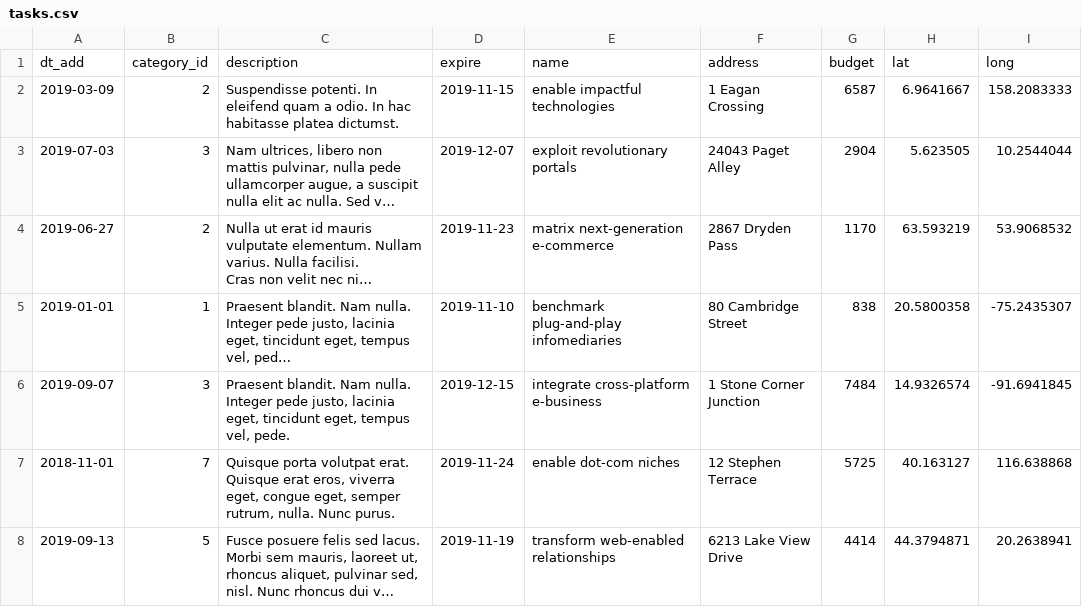
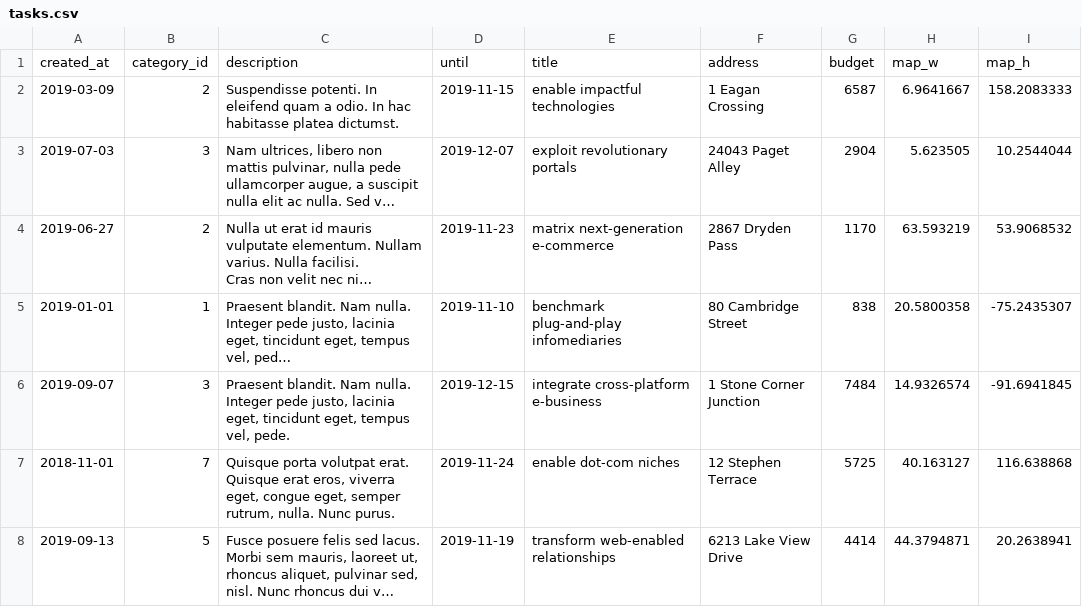
Before and after one commit to htmlacademy-yii/1181399-task-force-1, a CSV file: data/tasks.csv, drawn as a sheet; only a part is shown; long unchanged cells end in …; removed rows and columns are numbered as before the commit, all else as after; the diff names each change by its address in the sheet, - before the commit and + after, or states it on an @@ line.

```diff
--- a/data/tasks.csv
+++ b/data/tasks.csv
-row 1: dt_add | category_id | description | expire | name | address | budget | lat | long
+row 1: created_at | category_id | description | until | title | address | budget | map_w | map_h
```
Also changed, not shown: data/cities.csv, data/opinions.csv, 10 other files.
